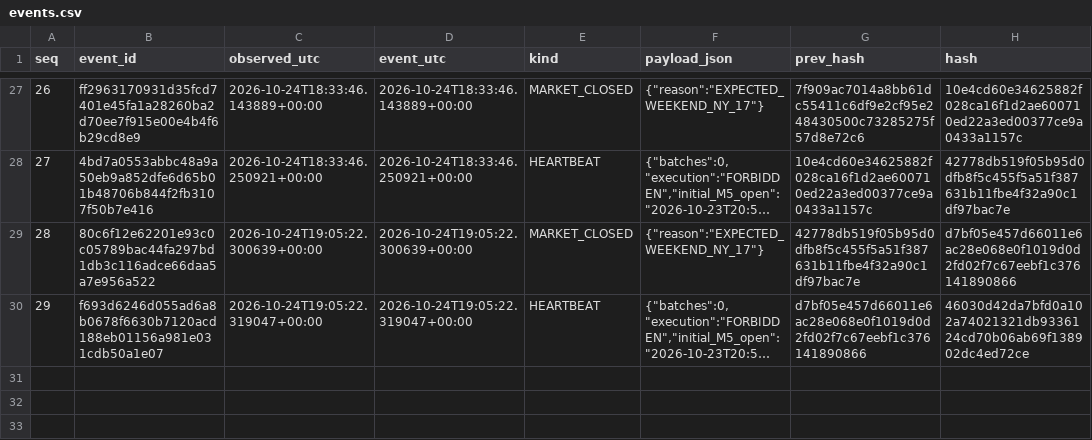
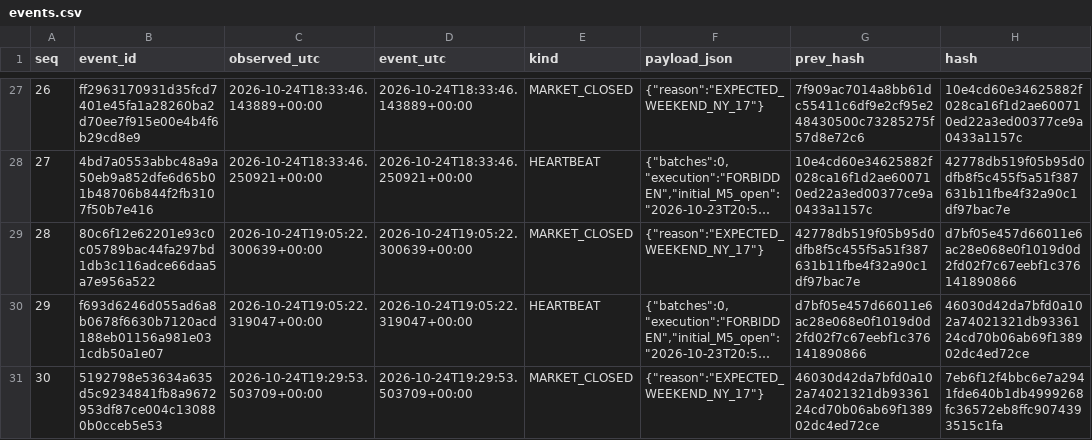
Before and after one commit to cardenm1/fx-signals-bot, a CSV file: session/events.csv, drawn as a sheet; only a part is shown, gaps mark what is left out; long unchanged cells end in …; the diff covers the shown part only; the diff names each change by its address in the sheet, - before the commit and + after, or states it on an @@ line.

```diff
--- a/session/events.csv
+++ b/session/events.csv
+row 31: 30 | 5192798e53634a635d5c9234841fb8a9672953df87ce004c130880b0cceb5e53 | 2026-10-24T19:29:53.503709+00:00 | 2026-10-24T19:29:53.503709+00:00 | MARKET_CLOSED | {"reason":"EXPECTED_WEEKEND_NY_17"} | 46030d42da7bfd0a102a74021321db9336124cd70b06ab69f138902dc4ed72ce | 7eb6f12f4bbc6e7a2941fde640b1db4999268fc36572eb8ffc9074393515c1fa
```
Also changed, not shown: 1 added row elsewhere in this file, session/market.csv, session/stages.csv, 1 other file.
